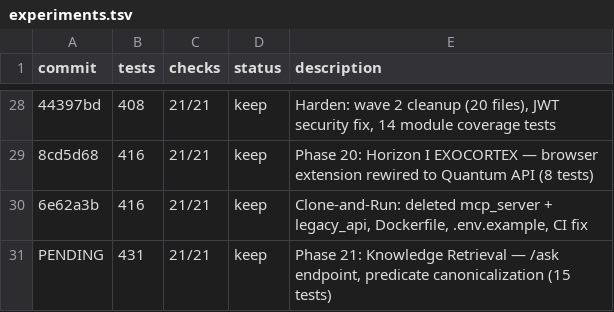
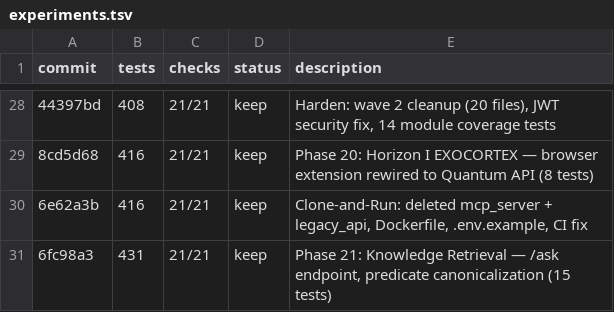
Before and after one commit to OtotaO/SUM, a TSV file: experiments.tsv, drawn as a sheet; only a part is shown, gaps mark what is left out; the diff names each change by its address in the sheet, - before the commit and + after, or states it on an @@ line.

Commit message:
docs: fix experiments.tsv hash for Phase 21

```diff
--- a/experiments.tsv
+++ b/experiments.tsv
-A31 (commit): PENDING
+A31 (commit): 6fc98a3
```
